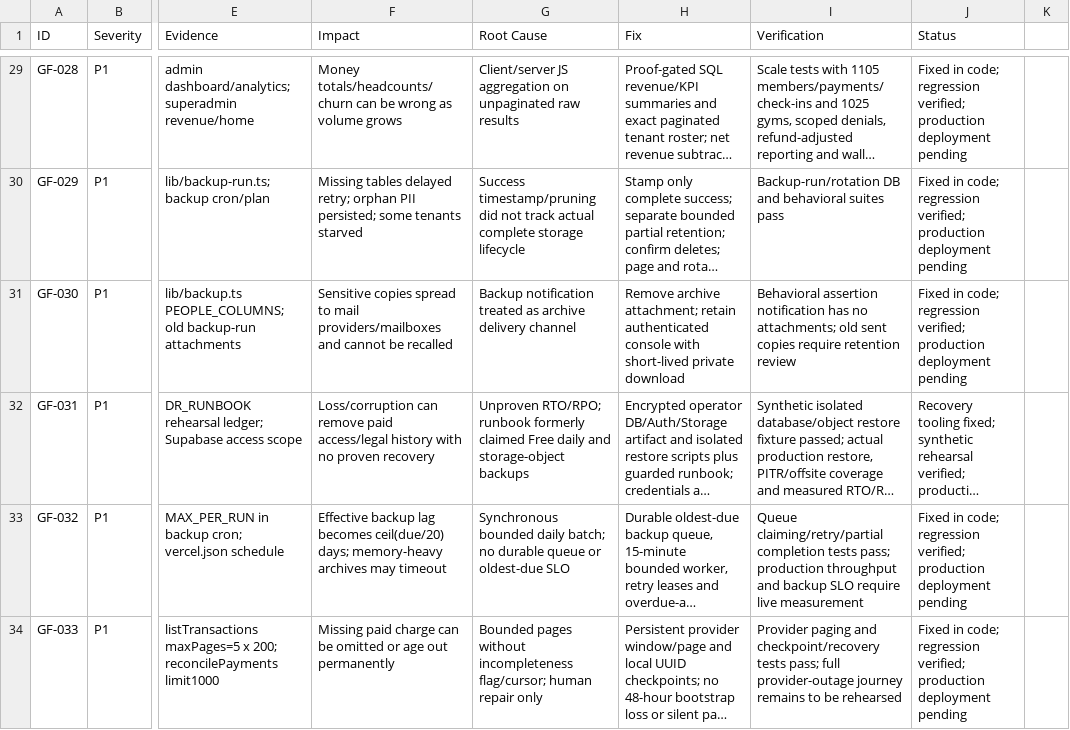
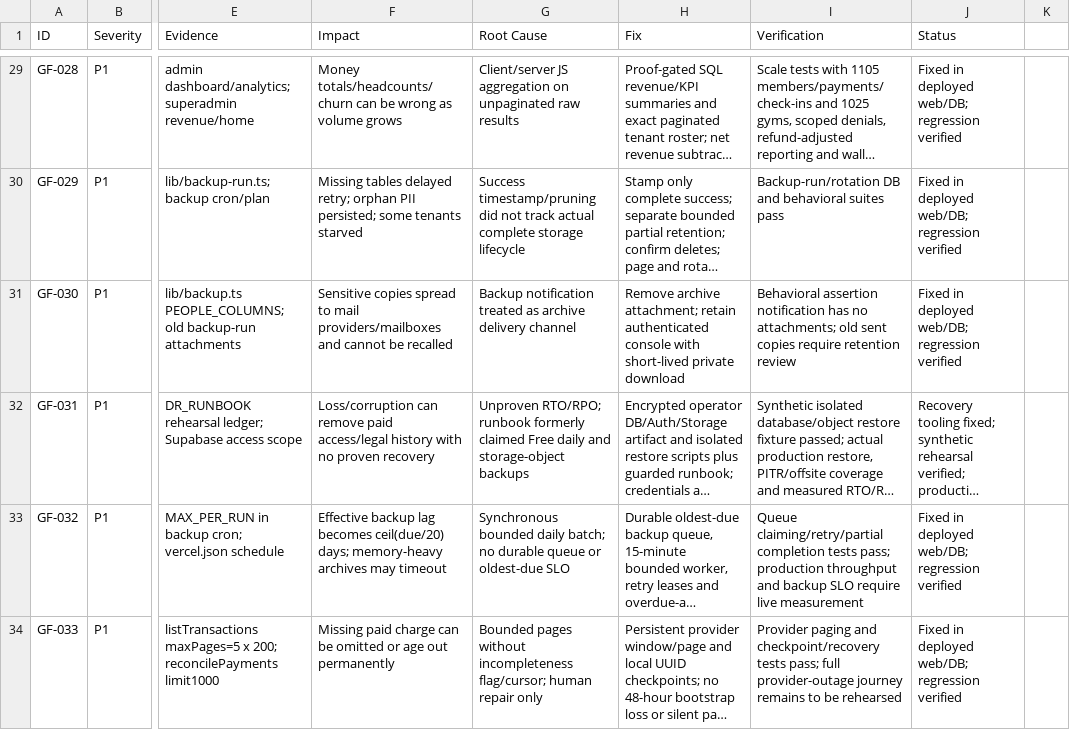
Before and after one commit to zitch-systems/Gymflow, a CSV file: docs/audits/2026-10-01-issues.csv, drawn as a sheet; only a part is shown, gaps mark what is left out; long unchanged cells end in …; the diff covers the shown part only; the diff names each change by its address in the sheet, - before the commit and + after, or states it on an @@ line.

Commit message:
Record verified production release and remaining audit evidence [skip ci]

```diff
--- a/docs/audits/2026-10-01-issues.csv
+++ b/docs/audits/2026-10-01-issues.csv
-J29:J31 (Status): Fixed in code; regression verified; production deployment pending
+J29:J31 (Status): Fixed in deployed web/DB; regression verified
-J33:J34 (Status): Fixed in code; regression verified; production deployment pending
+J33:J34 (Status): Fixed in deployed web/DB; regression verified
```
Also changed, not shown: 45 edited cells elsewhere in this file, 1 other file.
